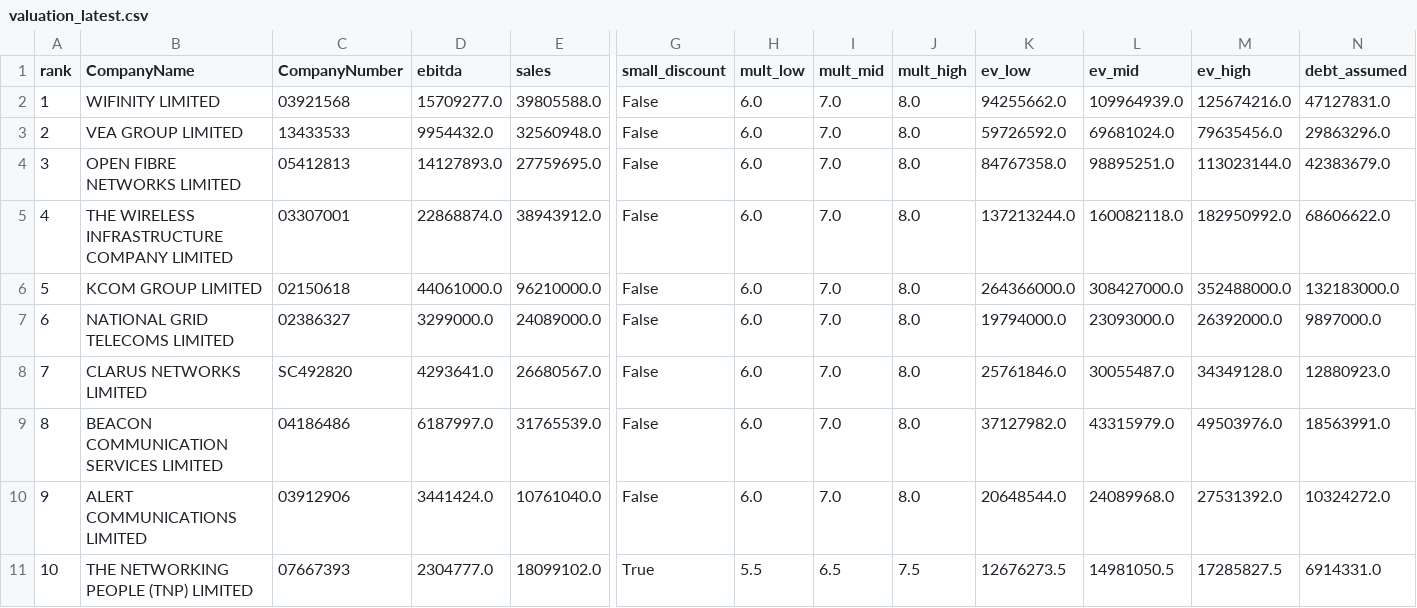
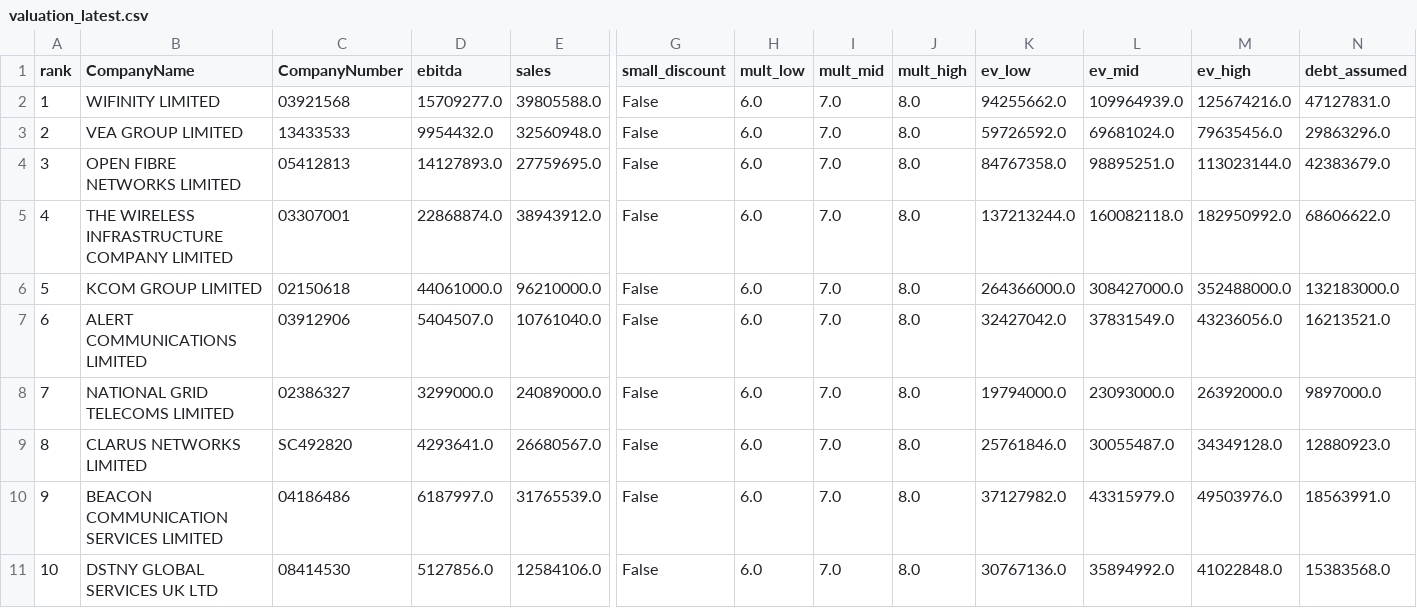
Before and after one commit to PE-Project-WM/infra-deal-scanner, a CSV file: data/outputs/valuation_latest.csv, drawn as a sheet; only a part is shown, gaps mark what is left out; removed rows and columns are numbered as before the commit, all else as after; rows hold the shown columns only; the diff covers the shown part only; the diff names each change by its address in the sheet, - before the commit and + after, or states it on an @@ line.

```diff
--- a/data/outputs/valuation_latest.csv
+++ b/data/outputs/valuation_latest.csv
+row 7: 6 | ALERT COMMUNICATIONS LIMITED | 03912906 | 5404507.0 | 10761040.0 | False | 6.0 | 7.0 | 8.0 | 32427042.0 | 37831549.0 | 43236056.0 | 16213521.0
-A8 (rank): 6
+A8 (rank): 7
-A9 (rank): 7
+A9 (rank): 8
-A10 (rank): 8
+A10 (rank): 9
-row 10: 9 | ALERT COMMUNICATIONS LIMITED | 03912906 | 3441424.0 | 10761040.0 | False | 6.0 | 7.0 | 8.0 | 20648544.0 | 24089968.0 | 27531392.0 | 10324272.0
-B11 (CompanyName): THE NETWORKING PEOPLE (TNP) LIMITED
+B11 (CompanyName): DSTNY GLOBAL SERVICES UK LTD
-C11 (CompanyNumber): 07667393
+C11 (CompanyNumber): 08414530
-D11 (ebitda): 2304777.0
+D11 (ebitda): 5127856.0
-E11 (sales): 18099102.0
+E11 (sales): 12584106.0
-G11 (small_discount): True
+G11 (small_discount): False
-H11 (mult_low): 5.5
+H11 (mult_low): 6.0
-I11 (mult_mid): 6.5
+I11 (mult_mid): 7.0
-J11 (mult_high): 7.5
+J11 (mult_high): 8.0
-K11 (ev_low): 12676273.5
+K11 (ev_low): 30767136.0
-L11 (ev_mid): 14981050.5
+L11 (ev_mid): 35894992.0
-M11 (ev_high): 17285827.5
+M11 (ev_high): 41022848.0
-N11 (debt_assumed): 6914331.0
+N11 (debt_assumed): 15383568.0
```
Also changed, not shown: 23 edited cells elsewhere in this file, data/outputs/candidates_clean.csv, data/outputs/history.csv, 20 other files.
